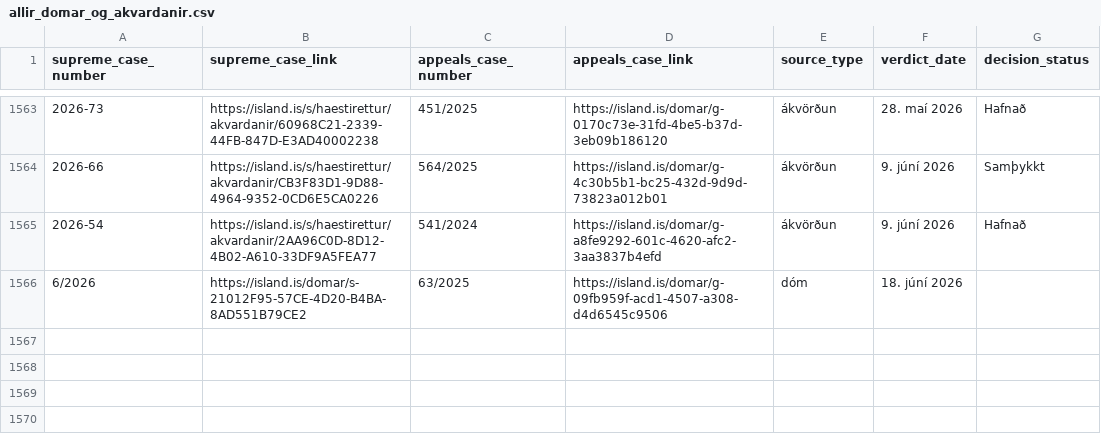
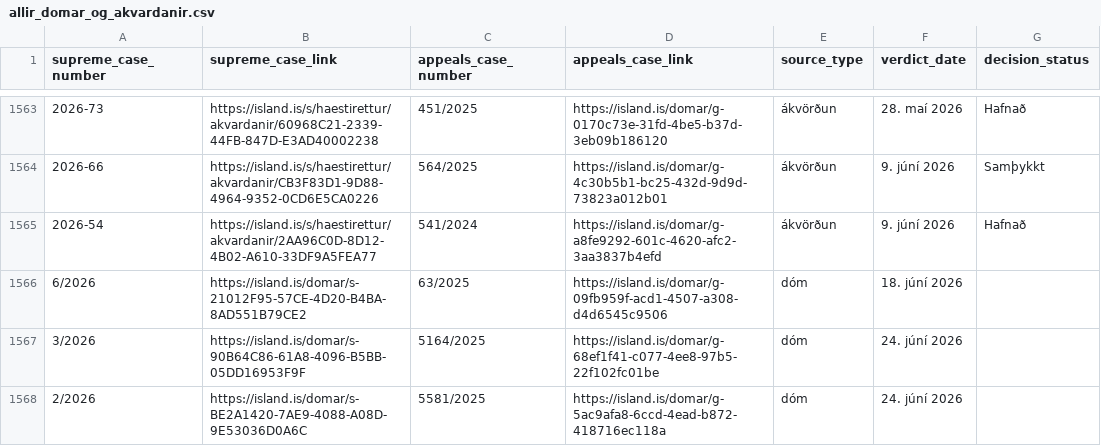
Before and after one commit to larust/hvar-er-haestarettardomurinn, a CSV file: allir_domar_og_akvardanir.csv, drawn as a sheet; only a part is shown, gaps mark what is left out; the diff names each change by its address in the sheet, - before the commit and + after, or states it on an @@ line.

```diff
--- a/allir_domar_og_akvardanir.csv
+++ b/allir_domar_og_akvardanir.csv
+row 1567: 3/2026 | https://island.is/domar/s-90B64C86-61A8-4096-B5BB-05DD16953F9F | 5164/2025 | https://island.is/domar/g-68ef1f41-c077-4ee8-97b5-22f102fc01be | dóm | 24. júní 2026
+row 1568: 2/2026 | https://island.is/domar/s-BE2A1420-7AE9-4088-A08D-9E53036D0A6C | 5581/2025 | https://island.is/domar/g-5ac9afa8-6ccd-4ead-b872-418716ec118a | dóm | 24. júní 2026
```
Also changed, not shown: 2 other files.
